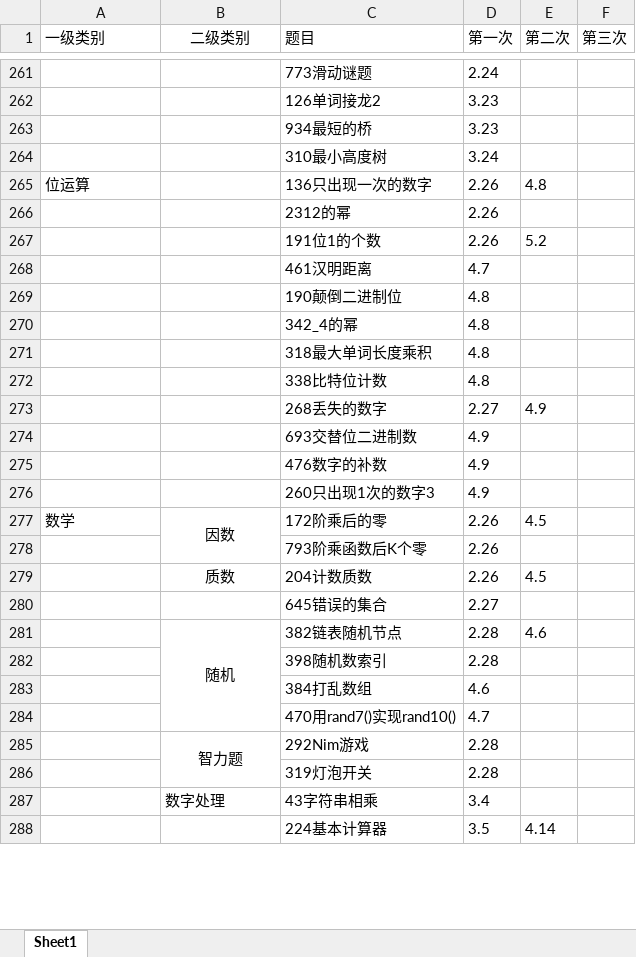
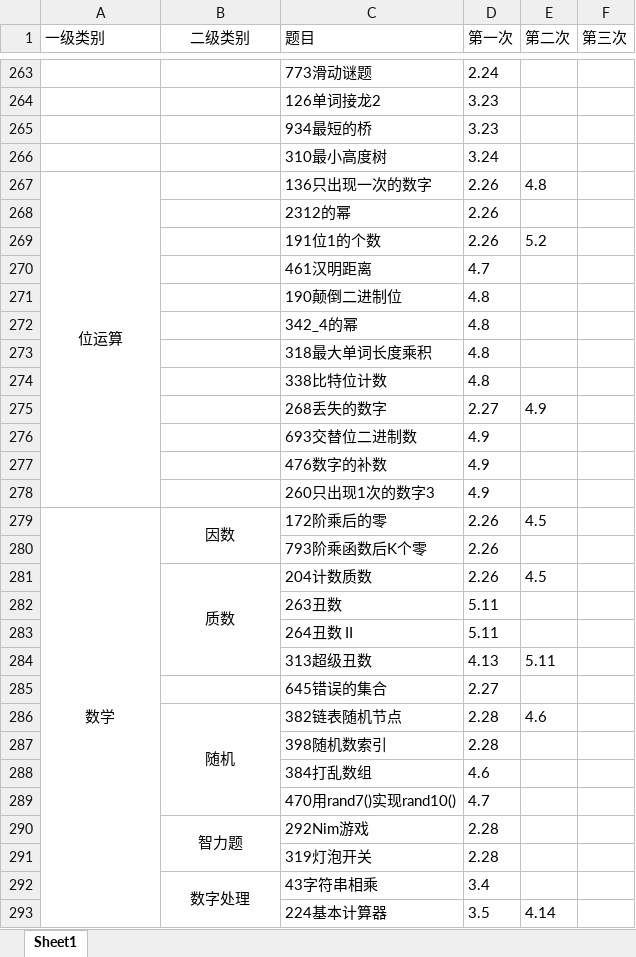
Before and after one commit to lisan97/leetcode, an Excel workbook: 时间表.xlsx, sheet Sheet1, drawn as a sheet; only a part is shown, gaps mark what is left out; values as stored, in another font and other column widths than the file's, no borders; addresses are those after the commit; the diff covers the shown part only; the diff names each change by its address in the sheet, - before the commit and + after, or states it on an @@ line.

```diff
--- a/时间表.xlsx (sheet Sheet1)
+++ b/时间表.xlsx (sheet Sheet1)
-A267 alignment: left
+A267 alignment: center
+A267:A278 merged
-A279 alignment: left
+A279 alignment: center
+A279:A309 merged
+B281:B284 merged
+row 282:  |  | 263丑数 | 5.11
+row 283:  |  | 264丑数 II | 5.11
+row 284:  |  | 313超级丑数 | 4.13 | 5.11
-B292 alignment: left
+B292 alignment: center
+B292:B306 merged
```
Also changed, not shown: 4 added rows, 1 removed row and 2 edited cells elsewhere in this sheet, 8 other files.
